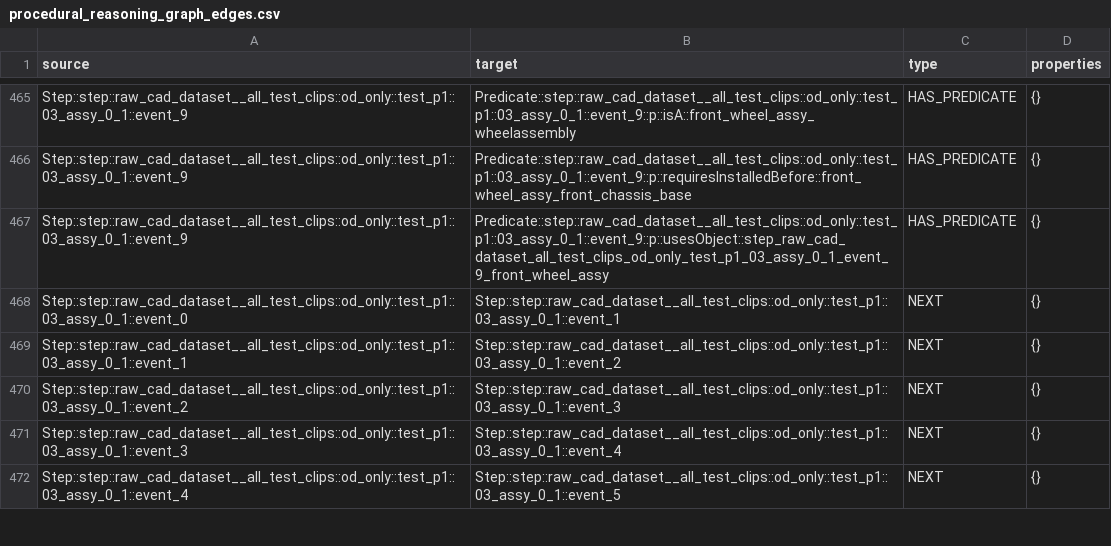
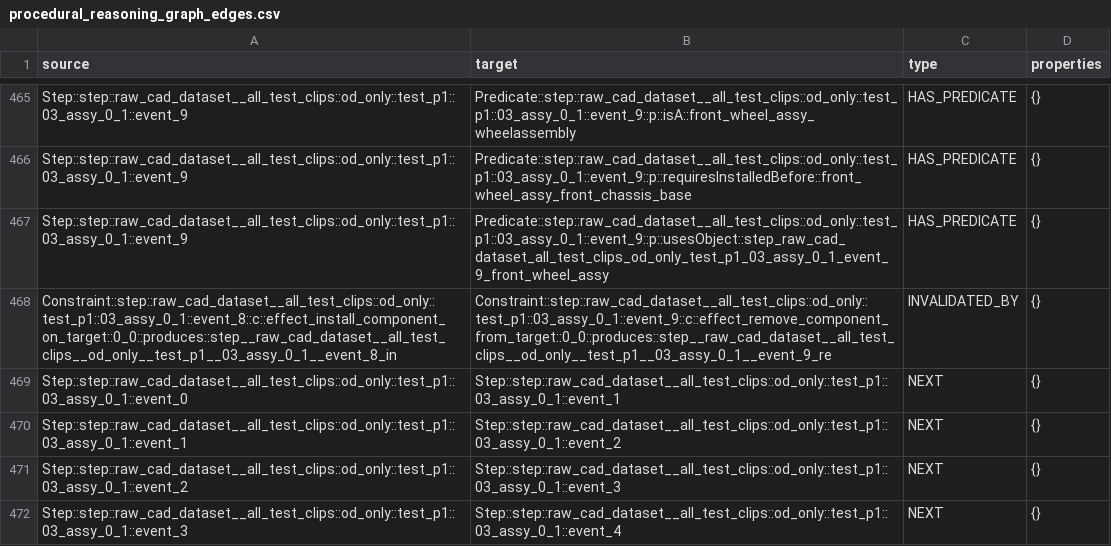
Before and after one commit to emdataeng/XR_Event_Grounding_Graph, a CSV file: IndustReal_Pipeline/docs/reasoning_layers/Evaluation1_remove_semantics/procedural_reasoning_graph/procedural_reasoning_graph_edges.csv, drawn as a sheet; only a part is shown, gaps mark what is left out; the shorter side is filled out with more unchanged rows; the diff names each change by its address in the sheet, - before the commit and + after, or states it on an @@ line.

```diff
--- a/IndustReal_Pipeline/docs/reasoning_layers/Evaluation1_remove_semantics/procedural_reasoning_graph/procedural_reasoning_graph_edges.csv
+++ b/IndustReal_Pipeline/docs/reasoning_layers/Evaluation1_remove_semantics/procedural_reasoning_graph/procedural_reasoning_graph_edges.csv
+row 468: Constraint::step::raw_cad_dataset__all_test_clips::od_only::test_p1::03_assy_0_1::event_8::c::effect_install_component_on_target::0_0::produces::step__raw_cad_dataset__all_test_clips__od_only__test_p1__03_assy_0_1__event_8_in | Constraint::step::raw_cad_dataset__all_test_clips::od_only::test_p1::03_assy_0_1::event_9::c::effect_remove_component_from_target::0_0::produces::step__raw_cad_dataset__all_test_clips__od_only__test_p1__03_assy_0_1__event_9_re | INVALIDATED_BY | {}
```
Also changed, not shown: IndustReal_Pipeline/docs/reasoning_layers/Evaluation1_remove_semantics/artifact_inventory.csv, IndustReal_Pipeline/docs/reasoning_layers/Evaluation1_remove_semantics/evaluation1_summary.csv, 15 other files.
